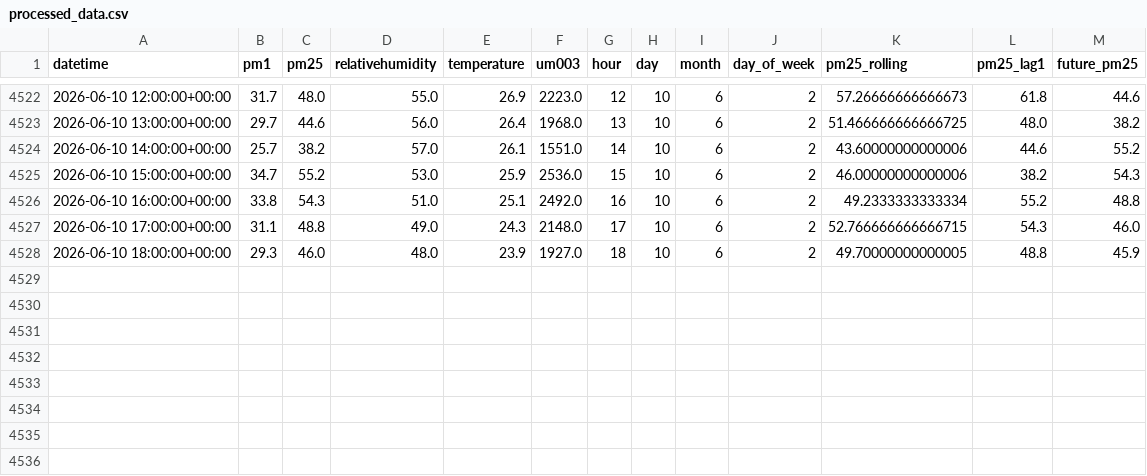
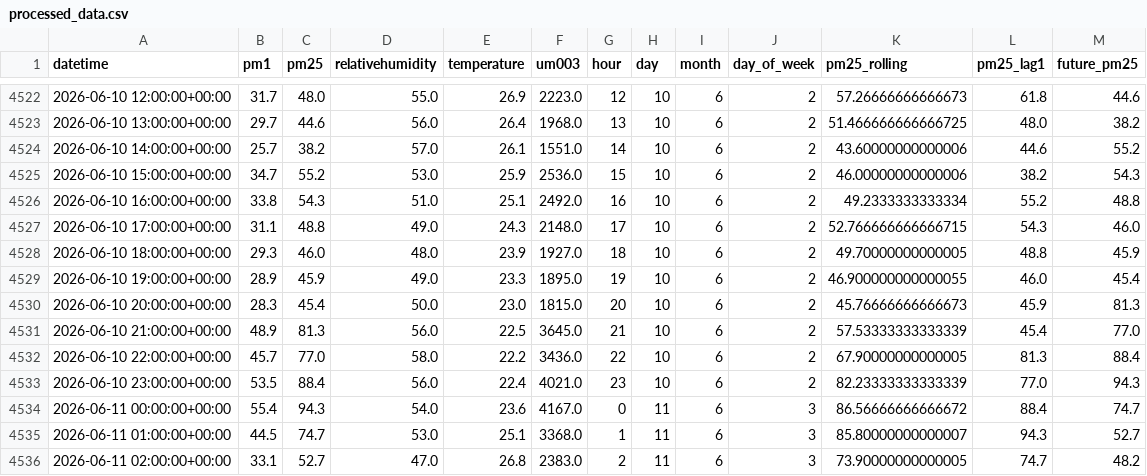
Before and after one commit to Izz5125/MLOps-Air_Quality_Prediction, a CSV file: data/processed/processed_data.csv, drawn as a sheet; only a part is shown, gaps mark what is left out.

```diff
--- a/data/processed/processed_data.csv
+++ b/data/processed/processed_data.csv
@@ -4528 +4528,9 @@ datetime,pm1,pm25,relativehumidity,temperature,um003,hour,day,month,day_of_week,
 2026-06-10 18:00:00+00:00,29.3,46.0,48.0,23.9,1927.0,18,10,6,2,49.70000000000005,48.8,45.9
+2026-06-10 19:00:00+00:00,28.9,45.9,49.0,23.3,1895.0,19,10,6,2,46.900000000000055,46.0,45.4
+2026-06-10 20:00:00+00:00,28.3,45.4,50.0,23.0,1815.0,20,10,6,2,45.76666666666673,45.9,81.3
+2026-06-10 21:00:00+00:00,48.9,81.3,56.0,22.5,3645.0,21,10,6,2,57.53333333333339,45.4,77.0
+2026-06-10 22:00:00+00:00,45.7,77.0,58.0,22.2,3436.0,22,10,6,2,67.90000000000005,81.3,88.4
+2026-06-10 23:00:00+00:00,53.5,88.4,56.0,22.4,4021.0,23,10,6,2,82.23333333333339,77.0,94.3
+2026-06-11 00:00:00+00:00,55.4,94.3,54.0,23.6,4167.0,0,11,6,3,86.56666666666672,88.4,74.7
+2026-06-11 01:00:00+00:00,44.5,74.7,53.0,25.1,3368.0,1,11,6,3,85.80000000000007,94.3,52.7
+2026-06-11 02:00:00+00:00,33.1,52.7,47.0,26.8,2383.0,2,11,6,3,73.90000000000005,74.7,48.2
```
Also changed, not shown: data/raw/air_quality.csv, 1 other file.
